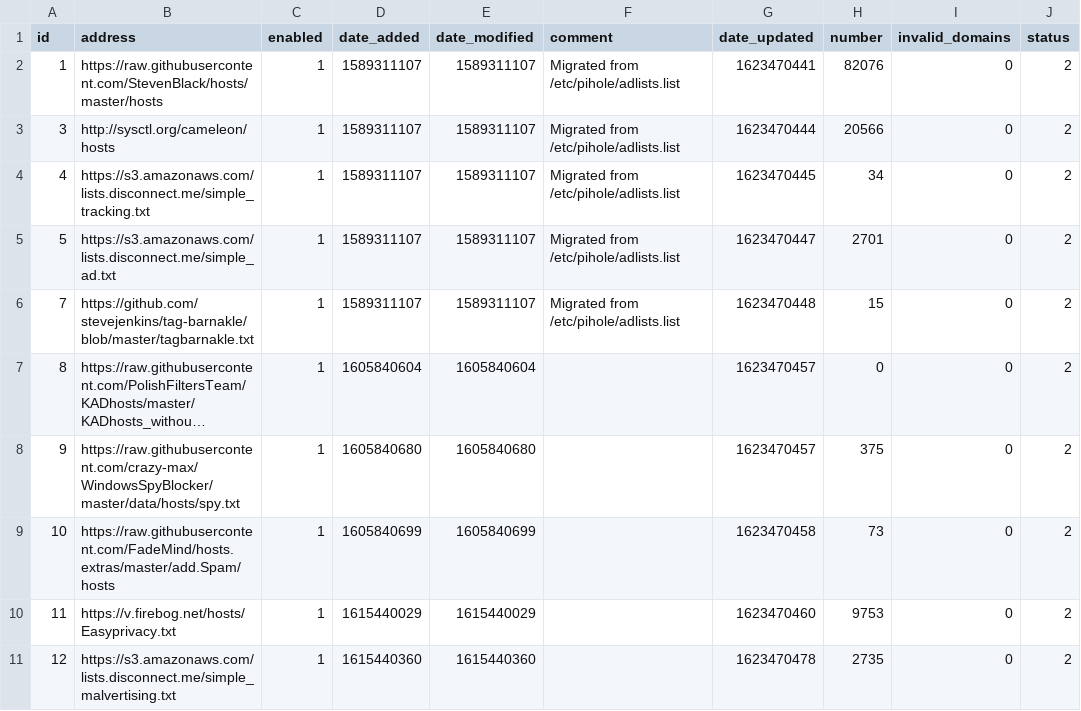
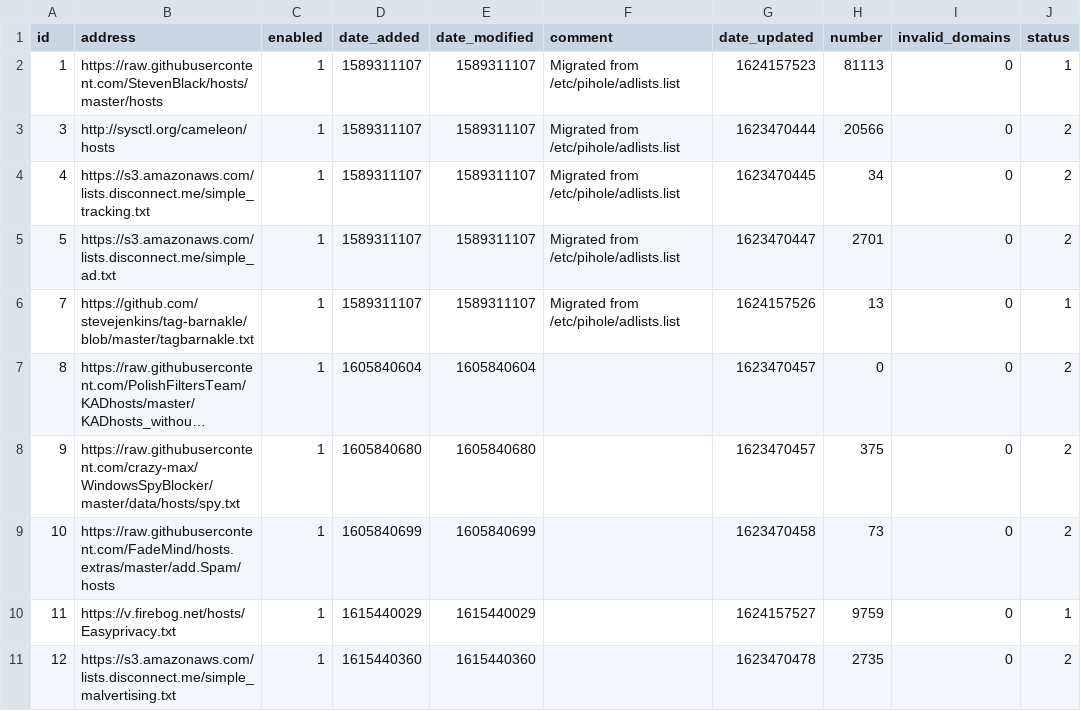
Before and after one commit to cberg18/my-pihole-lists, a CSV file: adlist.csv, drawn as a sheet; long unchanged cells end in …; the diff names each change by its address in the sheet, - before the commit and + after, or states it on an @@ line.

Commit message:
Updated June 20, 2021  7:00am

```diff
--- a/adlist.csv
+++ b/adlist.csv
-G2 (date_updated): 1623470441
+G2 (date_updated): 1624157523
-H2 (number): 82076
+H2 (number): 81113
-J2 (status): 2
+J2 (status): 1
-G6 (date_updated): 1623470448
+G6 (date_updated): 1624157526
-H6 (number): 15
+H6 (number): 13
-J6 (status): 2
+J6 (status): 1
-G10 (date_updated): 1623470460
+G10 (date_updated): 1624157527
-H10 (number): 9753
+H10 (number): 9759
-J10 (status): 2
+J10 (status): 1
```
